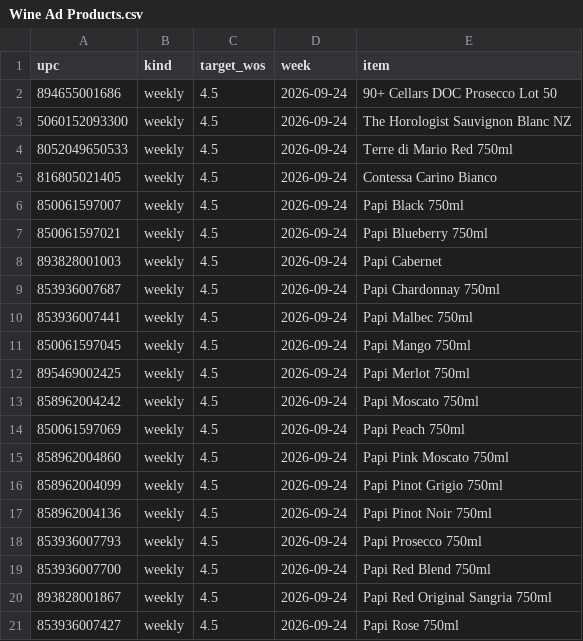
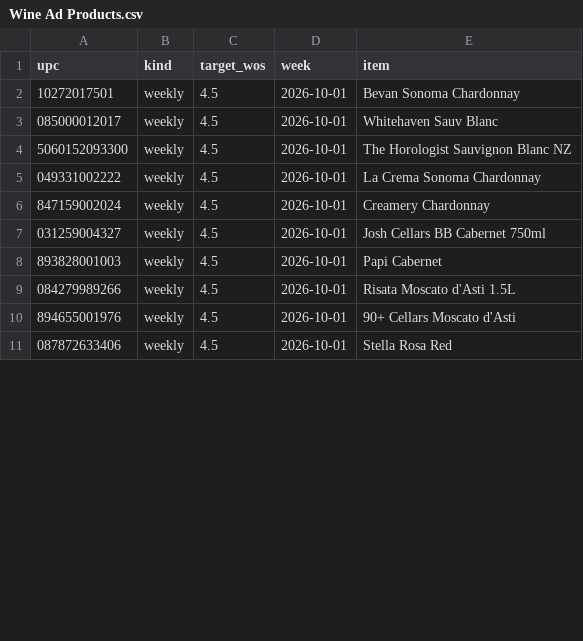
Before and after one commit to Akuklok/thc-dashboard, a CSV file: data/Wine Ad Products.csv, drawn as a sheet; only a part is shown; the diff covers the shown part only.

Commit message:
auto-update Wine Ad Products.csv

```diff
--- a/data/Wine Ad Products.csv
+++ b/data/Wine Ad Products.csv
@@ -1,21 +1,11 @@
 upc,kind,target_wos,week,item
-894655001686,weekly,4.5,2026-09-24,90+ Cellars DOC Prosecco Lot 50
-5060152093300,weekly,4.5,2026-09-24,The Horologist Sauvignon Blanc NZ
-8052049650533,weekly,4.5,2026-09-24,Terre di Mario Red 750ml
-816805021405,weekly,4.5,2026-09-24,Contessa Carino Bianco
-850061597007,weekly,4.5,2026-09-24,Papi Black 750ml
-850061597021,weekly,4.5,2026-09-24,Papi Blueberry 750ml
-893828001003,weekly,4.5,2026-09-24,Papi Cabernet
-853936007687,weekly,4.5,2026-09-24,Papi Chardonnay 750ml
-853936007441,weekly,4.5,2026-09-24,Papi Malbec 750ml
-850061597045,weekly,4.5,2026-09-24,Papi Mango 750ml
-895469002425,weekly,4.5,2026-09-24,Papi Merlot 750ml
-858962004242,weekly,4.5,2026-09-24,Papi Moscato 750ml
-850061597069,weekly,4.5,2026-09-24,Papi Peach 750ml
-858962004860,weekly,4.5,2026-09-24,Papi Pink Moscato 750ml
-858962004099,weekly,4.5,2026-09-24,Papi Pinot Grigio 750ml
-858962004136,weekly,4.5,2026-09-24,Papi Pinot Noir 750ml
-853936007793,weekly,4.5,2026-09-24,Papi Prosecco 750ml
-853936007700,weekly,4.5,2026-09-24,Papi Red Blend 750ml
-893828001867,weekly,4.5,2026-09-24,Papi Red Original Sangria 750ml
-853936007427,weekly,4.5,2026-09-24,Papi Rose 750ml
+10272017501,weekly,4.5,2026-10-01,Bevan Sonoma Chardonnay
+085000012017,weekly,4.5,2026-10-01,Whitehaven Sauv Blanc
+5060152093300,weekly,4.5,2026-10-01,The Horologist Sauvignon Blanc NZ
+049331002222,weekly,4.5,2026-10-01,La Crema Sonoma Chardonnay
+847159002024,weekly,4.5,2026-10-01,Creamery Chardonnay
+031259004327,weekly,4.5,2026-10-01,Josh Cellars BB Cabernet 750ml
+893828001003,weekly,4.5,2026-10-01,Papi Cabernet
+084279989266,weekly,4.5,2026-10-01,Risata Moscato d'Asti 1.5L
+894655001976,weekly,4.5,2026-10-01,90+ Cellars Moscato d'Asti
+087872633406,weekly,4.5,2026-10-01,Stella Rosa Red
```
Also changed, not shown: 1 added row, 9 removed rows and 1 edited cell elsewhere in this file.
